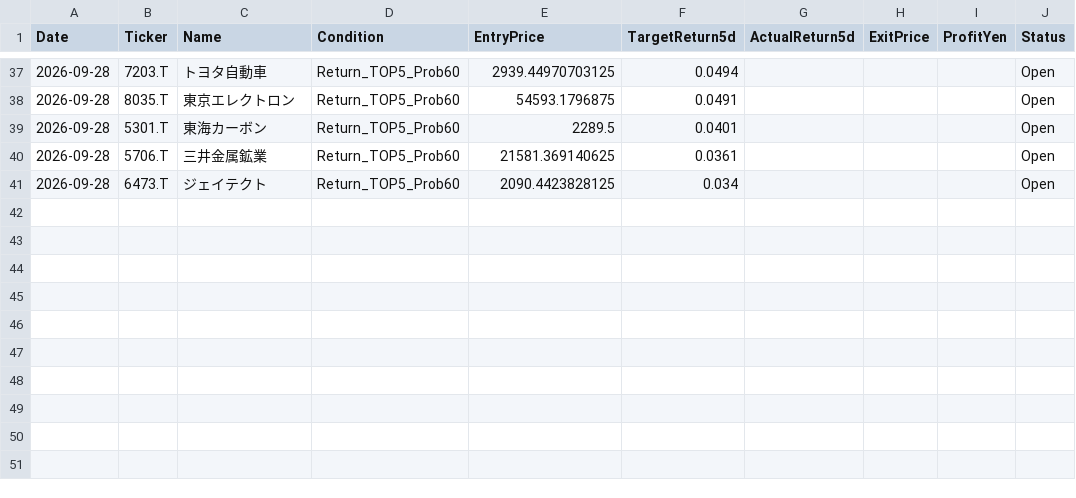
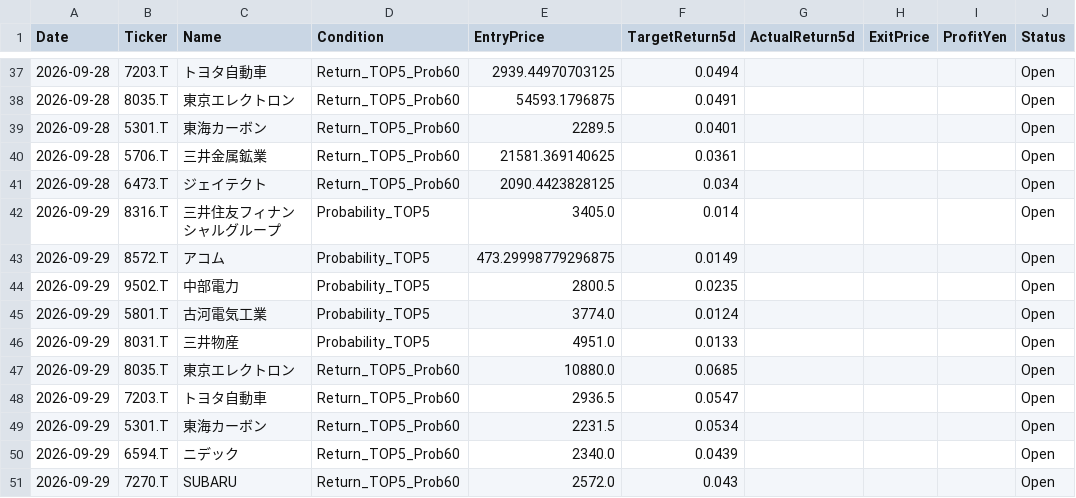
Before and after one commit to kuramoto-kun/kuramoto, a CSV file: forward_test_log.csv, drawn as a sheet; only a part is shown, gaps mark what is left out.

```diff
--- a/forward_test_log.csv
+++ b/forward_test_log.csv
@@ -41 +41,11 @@ Date,Ticker,Name,Condition,EntryPrice,TargetReturn5d,ActualReturn5d,ExitPrice,Pr
 2026-09-28,6473.T,ジェイテクト,Return_TOP5_Prob60,2090.4423828125,0.034,,,,Open
+2026-09-29,8316.T,三井住友フィナンシャルグループ,Probability_TOP5,3405.0,0.014,,,,Open
+2026-09-29,8572.T,アコム,Probability_TOP5,473.29998779296875,0.0149,,,,Open
+2026-09-29,9502.T,中部電力,Probability_TOP5,2800.5,0.0235,,,,Open
+2026-09-29,5801.T,古河電気工業,Probability_TOP5,3774.0,0.0124,,,,Open
+2026-09-29,8031.T,三井物産,Probability_TOP5,4951.0,0.0133,,,,Open
+2026-09-29,8035.T,東京エレクトロン,Return_TOP5_Prob60,10880.0,0.0685,,,,Open
+2026-09-29,7203.T,トヨタ自動車,Return_TOP5_Prob60,2936.5,0.0547,,,,Open
+2026-09-29,5301.T,東海カーボン,Return_TOP5_Prob60,2231.5,0.0534,,,,Open
+2026-09-29,6594.T,ニデック,Return_TOP5_Prob60,2340.0,0.0439,,,,Open
+2026-09-29,7270.T,SUBARU,Return_TOP5_Prob60,2572.0,0.043,,,,Open
```
